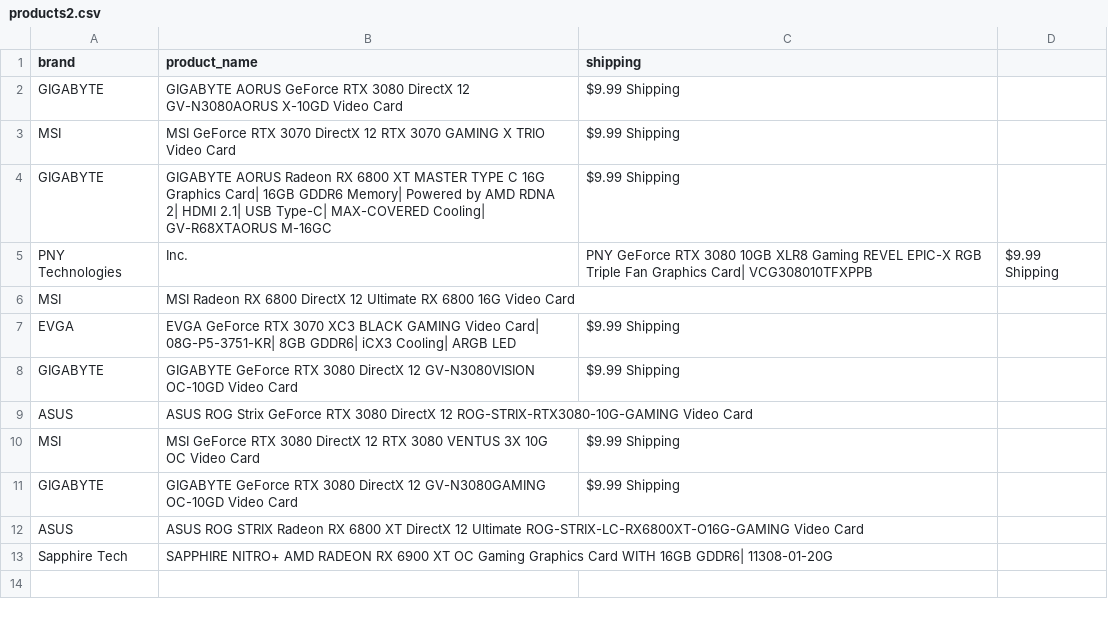
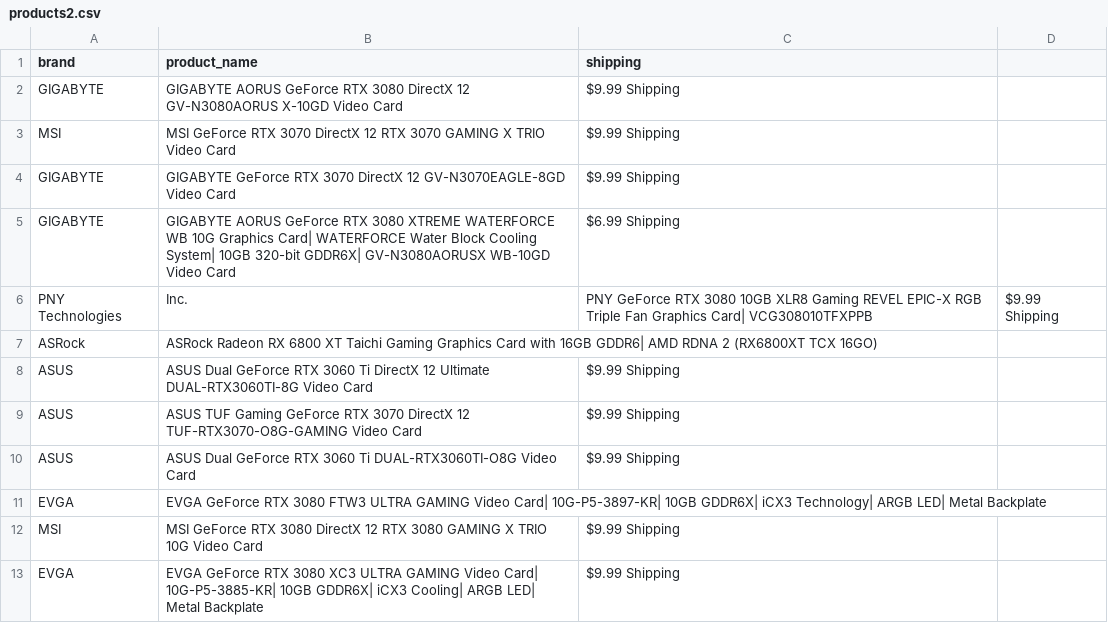
Before and after one commit to edwsqa/Crawler, a CSV file: files/products2.csv, drawn as a sheet.

Commit message:
Automatic commit and push

```diff
--- a/files/products2.csv
+++ b/files/products2.csv
@@ -3,11 +3,11 @@ GIGABYTE,GIGABYTE AORUS GeForce RTX 3080 DirectX 12 GV-N3080AORUS X-10GD Video C
 MSI,MSI GeForce RTX 3070 DirectX 12 RTX 3070 GAMING X TRIO Video Card,$9.99 Shipping
-GIGABYTE,GIGABYTE AORUS Radeon RX 6800 XT MASTER TYPE C 16G Graphics Card| 16GB GDDR6 Memory| Powered by AMD RDNA 2| HDMI 2.1| USB Type-C| MAX-COVERED Cooling| GV-R68XTAORUS M-16GC,$9.99 Shipping
+GIGABYTE,GIGABYTE GeForce RTX 3070 DirectX 12 GV-N3070EAGLE-8GD Video Card,$9.99 Shipping
+GIGABYTE,GIGABYTE AORUS GeForce RTX 3080 XTREME WATERFORCE WB 10G Graphics Card| WATERFORCE Water Block Cooling System| 10GB 320-bit GDDR6X| GV-N3080AORUSX WB-10GD Video Card,$6.99 Shipping
 PNY Technologies, Inc.,PNY GeForce RTX 3080 10GB XLR8 Gaming REVEL EPIC-X RGB Triple Fan Graphics Card| VCG308010TFXPPB,$9.99 Shipping
-MSI,MSI Radeon RX 6800 DirectX 12 Ultimate RX 6800 16G Video Card,
-EVGA,EVGA GeForce RTX 3070 XC3 BLACK GAMING Video Card| 08G-P5-3751-KR| 8GB GDDR6| iCX3 Cooling| ARGB LED,$9.99 Shipping
-GIGABYTE,GIGABYTE GeForce RTX 3080 DirectX 12 GV-N3080VISION OC-10GD Video Card,$9.99 Shipping
-ASUS,ASUS ROG Strix GeForce RTX 3080 DirectX 12 ROG-STRIX-RTX3080-10G-GAMING Video Card,
-MSI,MSI GeForce RTX 3080 DirectX 12 RTX 3080 VENTUS 3X 10G OC Video Card,$9.99 Shipping
-GIGABYTE,GIGABYTE GeForce RTX 3080 DirectX 12 GV-N3080GAMING OC-10GD Video Card,$9.99 Shipping
-ASUS,ASUS ROG STRIX Radeon RX 6800 XT DirectX 12 Ultimate ROG-STRIX-LC-RX6800XT-O16G-GAMING Video Card,
-Sapphire Tech,SAPPHIRE NITRO+ AMD RADEON RX 6900 XT OC Gaming Graphics Card WITH 16GB GDDR6| 11308-01-20G,
+ASRock,ASRock Radeon RX 6800 XT Taichi Gaming Graphics Card with 16GB GDDR6| AMD RDNA 2 (RX6800XT TCX 16GO),
+ASUS,ASUS Dual GeForce RTX 3060 Ti DirectX 12 Ultimate DUAL-RTX3060TI-8G Video Card,$9.99 Shipping
+ASUS,ASUS TUF Gaming GeForce RTX 3070 DirectX 12 TUF-RTX3070-O8G-GAMING Video Card,$9.99 Shipping
+ASUS,ASUS Dual GeForce RTX 3060 Ti DUAL-RTX3060TI-O8G Video Card,$9.99 Shipping
+EVGA,EVGA GeForce RTX 3080 FTW3 ULTRA GAMING Video Card| 10G-P5-3897-KR| 10GB GDDR6X| iCX3 Technology| ARGB LED| Metal Backplate,
+MSI,MSI GeForce RTX 3080 DirectX 12 RTX 3080 GAMING X TRIO 10G Video Card,$9.99 Shipping
+EVGA,EVGA GeForce RTX 3080 XC3 ULTRA GAMING Video Card| 10G-P5-3885-KR| 10GB GDDR6X| iCX3 Cooling| ARGB LED| Metal Backplate,$9.99 Shipping
```
